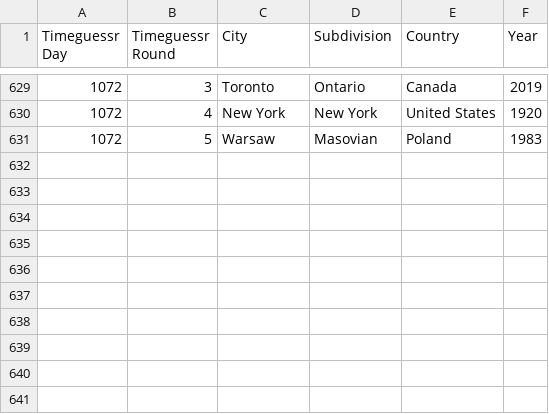
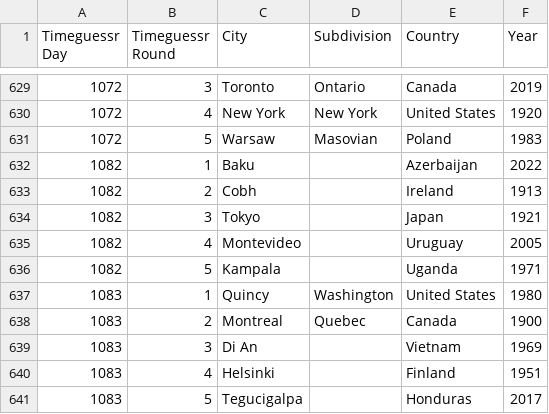
Before and after one commit to sjlarimer/TimeGuessr, a CSV file: Data/Timeguessr_Actuals_Parsed.csv, drawn as a sheet; only a part is shown, gaps mark what is left out.

```diff
--- a/Data/Timeguessr_Actuals_Parsed.csv
+++ b/Data/Timeguessr_Actuals_Parsed.csv
@@ -631 +631,11 @@ Timeguessr Day,Timeguessr Round,City,Subdivision,Country,Year
 1072,5,Warsaw,Masovian,Poland,1983
+1082,1,Baku,,Azerbaijan,2022
+1082,2,Cobh,,Ireland,1913
+1082,3,Tokyo,,Japan,1921
+1082,4,Montevideo,,Uruguay,2005
+1082,5,Kampala,,Uganda,1971
+1083,1,Quincy,Washington,United States,1980
+1083,2,Montreal,Quebec,Canada,1900
+1083,3,Di An,,Vietnam,1969
+1083,4,Helsinki,,Finland,1951
+1083,5,Tegucigalpa,,Honduras,2017
```
Also changed, not shown: Data/Timeguessr_Michael_Parsed.csv, Data/Timeguessr_Sarah_Parsed.csv, 4 other files.
